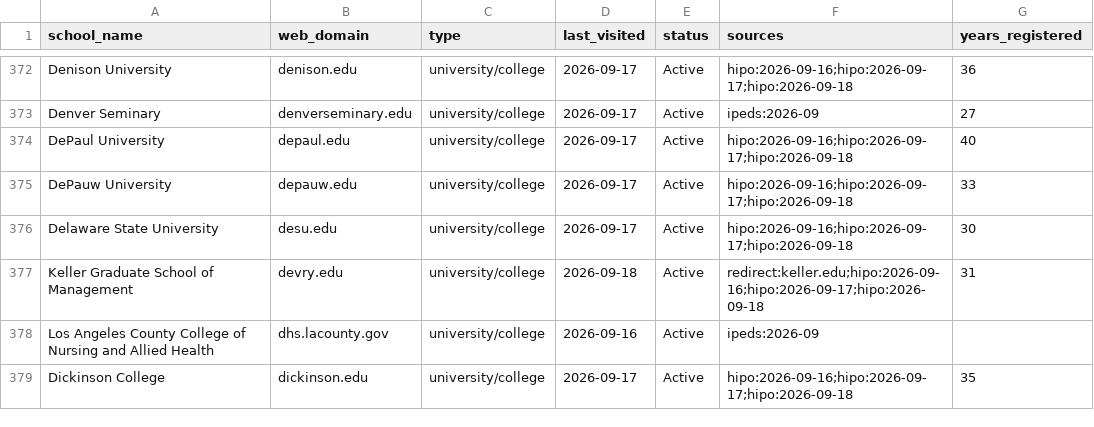
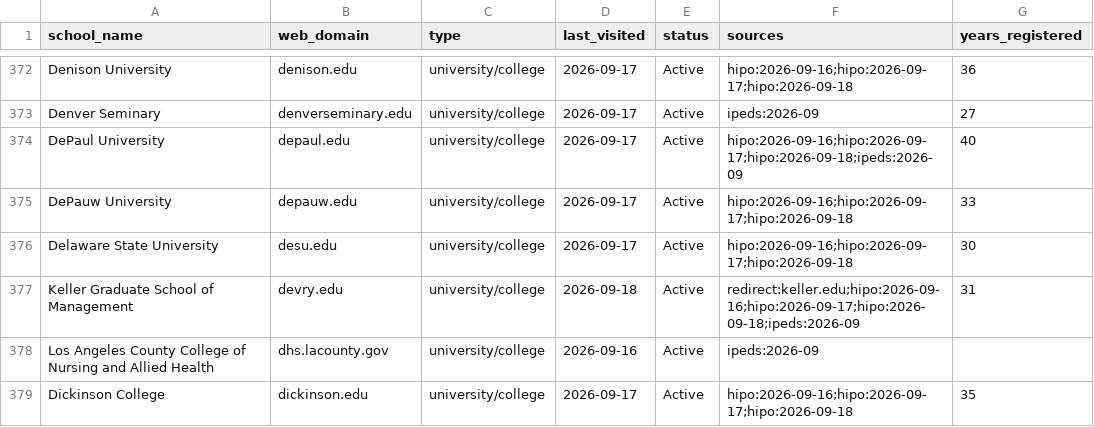
Before and after one commit to yifeiwu/edu-list, a CSV file: data/countries/US.csv, drawn as a sheet; only a part is shown, gaps mark what is left out.

```diff
--- a/data/countries/US.csv
+++ b/data/countries/US.csv
@@ -373,6 +373,6 @@ Denison University,denison.edu,university/college,2026-09-17,Active,hipo:2026-09
 Denver Seminary,denverseminary.edu,university/college,2026-09-17,Active,ipeds:2026-09,27
-DePaul University,depaul.edu,university/college,2026-09-17,Active,hipo:2026-09-16;hipo:2026-09-17;hipo:2026-09-18,40
+DePaul University,depaul.edu,university/college,2026-09-17,Active,hipo:2026-09-16;hipo:2026-09-17;hipo:2026-09-18;ipeds:2026-09,40
 DePauw University,depauw.edu,university/college,2026-09-17,Active,hipo:2026-09-16;hipo:2026-09-17;hipo:2026-09-18,33
 Delaware State University,desu.edu,university/college,2026-09-17,Active,hipo:2026-09-16;hipo:2026-09-17;hipo:2026-09-18,30
-Keller Graduate School of Management,devry.edu,university/college,2026-09-18,Active,redirect:keller.edu;hipo:2026-09-16;hipo:2026-09-17;hipo:2026-09-18,31
+Keller Graduate School of Management,devry.edu,university/college,2026-09-18,Active,redirect:keller.edu;hipo:2026-09-16;hipo:2026-09-17;hipo:2026-09-18;ipeds:2026-09,31
 Los Angeles County College of Nursing and Allied Health,dhs.lacounty.gov,university/college,2026-09-16,Active,ipeds:2026-09,
```
Also changed, not shown: 3 other files.
